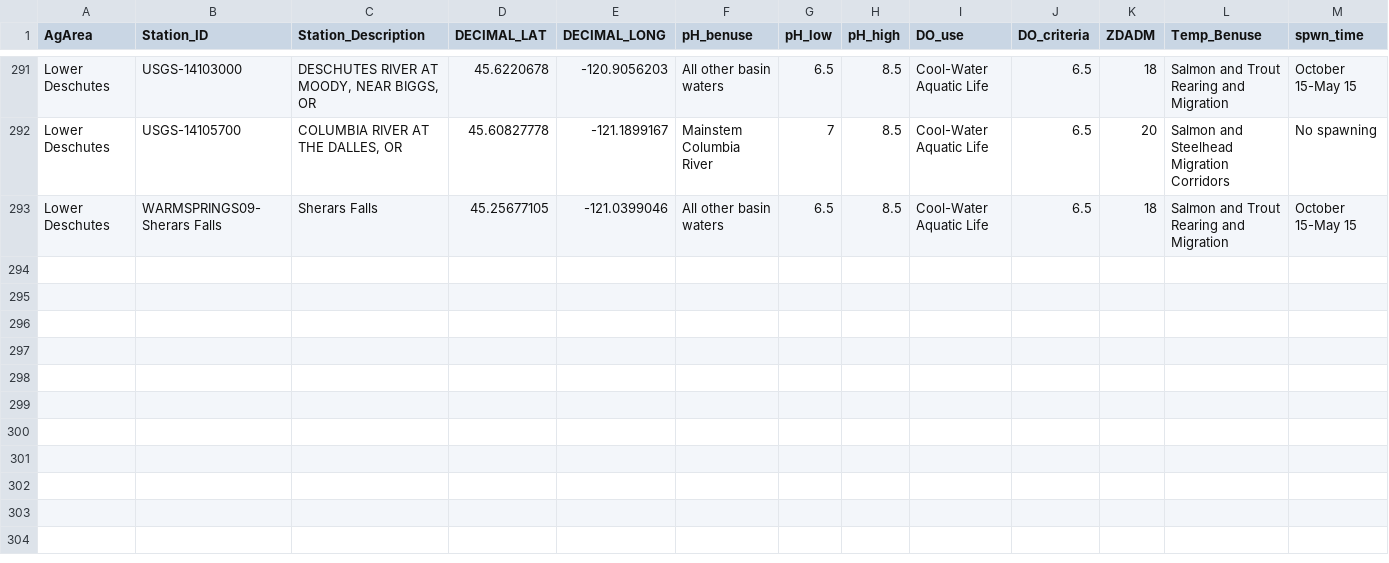
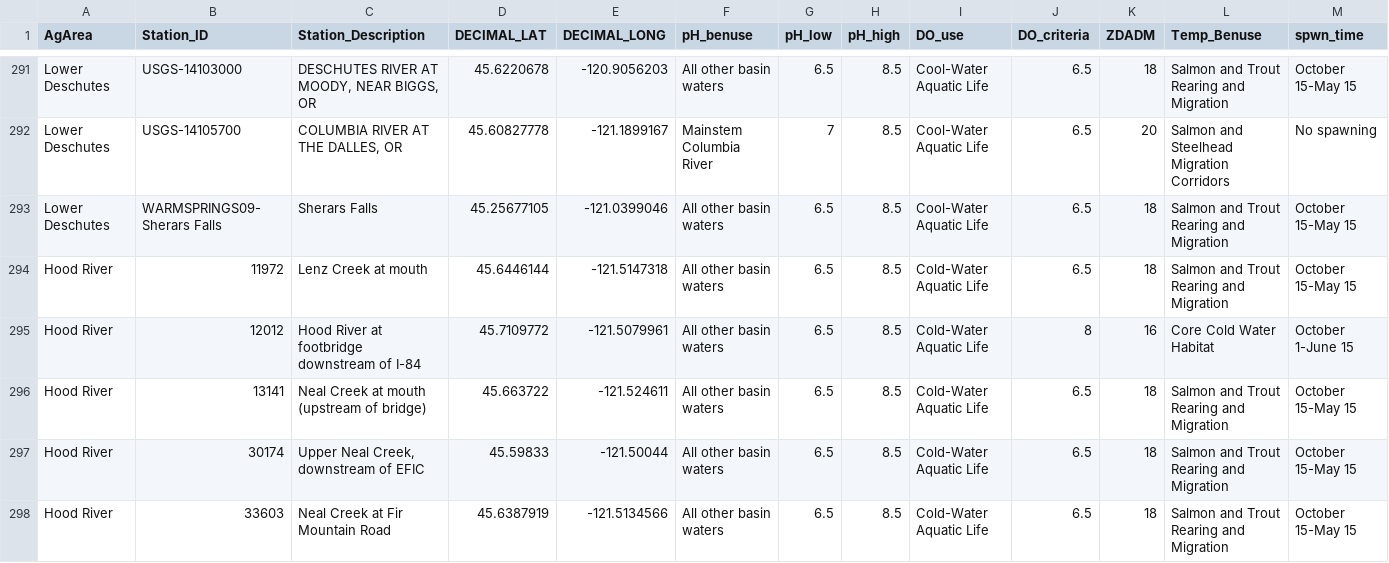
Before and after one commit to MaddeeRubenson/StatusAndTrendsRMarkdown, a CSV file: Lookups/stations.csv, drawn as a sheet; only a part is shown, gaps mark what is left out; rows hold the shown columns only; the diff names each change by its address in the sheet, - before the commit and + after, or states it on an @@ line.

Commit message:
Updated Lookups
Just the updated lookups for the Hood River stations: beneficial uses and conclusions.

```diff
--- a/Lookups/stations.csv
+++ b/Lookups/stations.csv
+row 294: Hood River | 11972 | Lenz Creek at mouth | 45.6446144 | -121.5147318 | All other basin waters | 6.5 | 8.5 | Cold-Water Aquatic Life | 6.5 | 18 | Salmon and Trout Rearing and Migration | October 15-May 15
+row 295: Hood River | 12012 | Hood River at footbridge downstream of I-84 | 45.7109772 | -121.5079961 | All other basin waters | 6.5 | 8.5 | Cold-Water Aquatic Life | 8 | 16 | Core Cold Water Habitat | October 1-June 15
+row 296: Hood River | 13141 | Neal Creek at mouth (upstream of bridge) | 45.663722 | -121.524611 | All other basin waters | 6.5 | 8.5 | Cold-Water Aquatic Life | 6.5 | 18 | Salmon and Trout Rearing and Migration | October 15-May 15
+row 297: Hood River | 30174 | Upper Neal Creek, downstream of EFIC | 45.59833 | -121.50044 | All other basin waters | 6.5 | 8.5 | Cold-Water Aquatic Life | 6.5 | 18 | Salmon and Trout Rearing and Migration | October 15-May 15
+row 298: Hood River | 33603 | Neal Creek at Fir Mountain Road | 45.6387919 | -121.5134566 | All other basin waters | 6.5 | 8.5 | Cold-Water Aquatic Life | 6.5 | 18 | Salmon and Trout Rearing and Migration | October 15-May 15
```
Also changed, not shown: Lookups/Conclusions_LU.csv.
